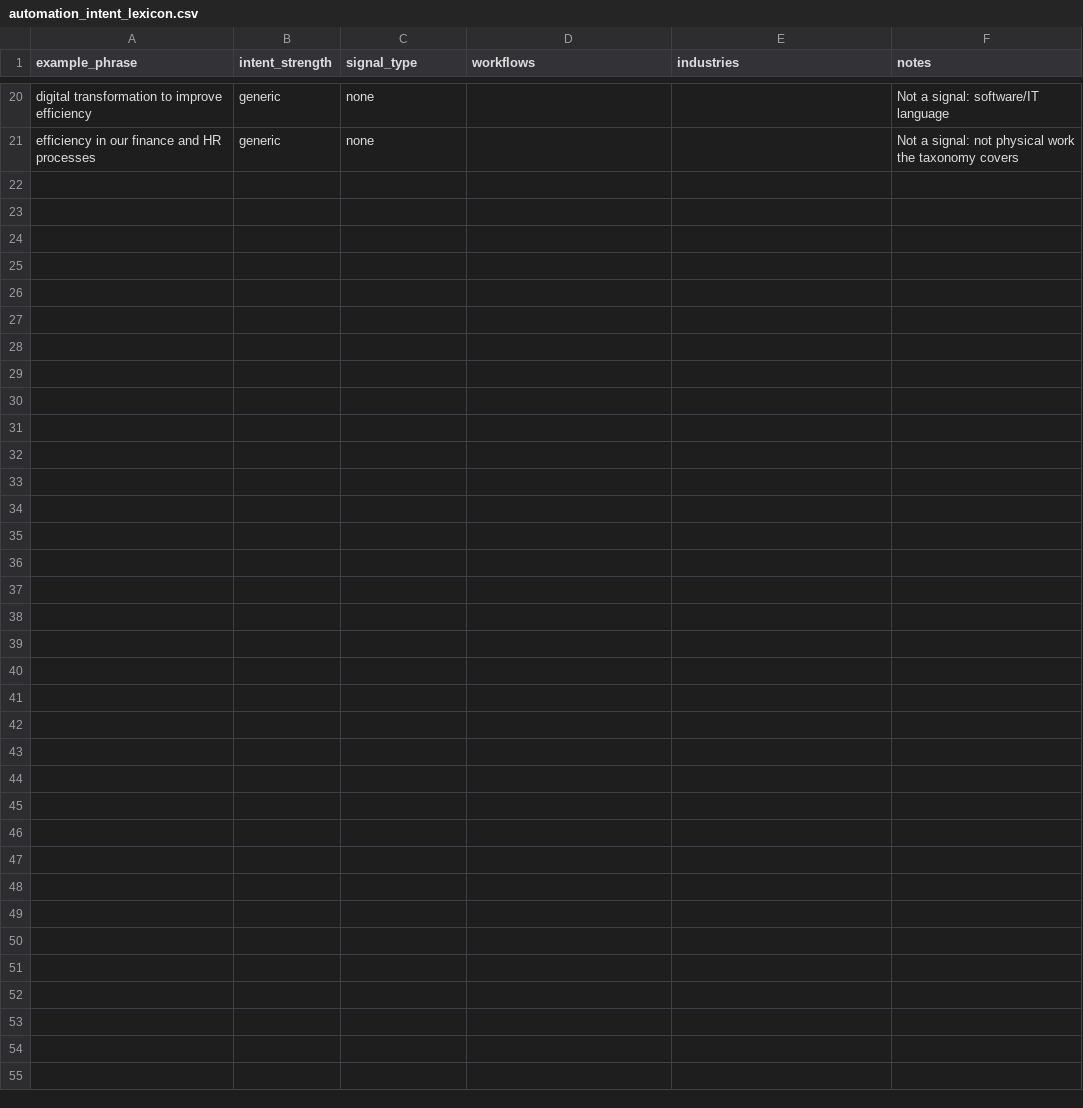
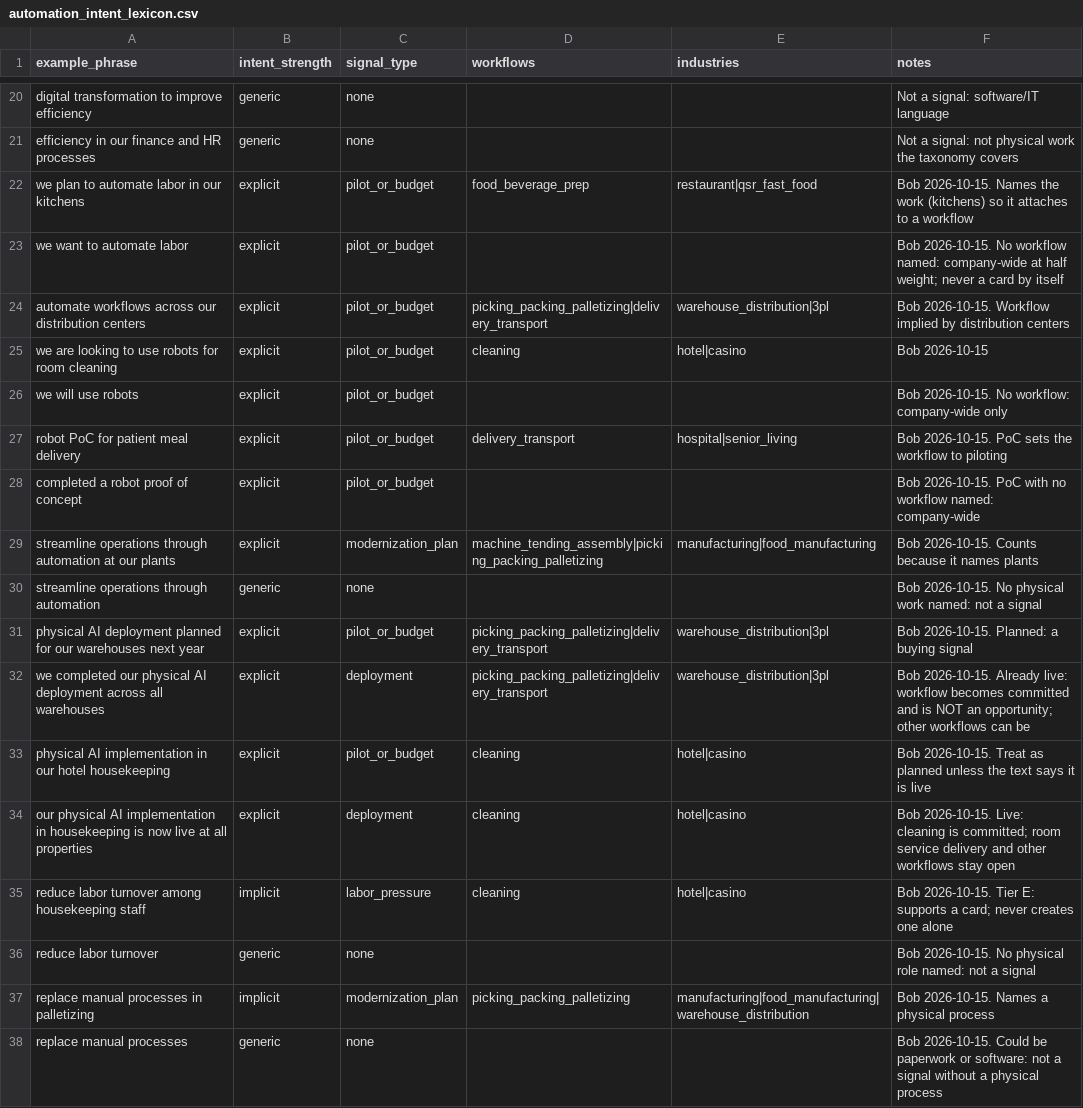
Before and after one commit to ugobe007/Ready_For_Robots, a CSV file: data/seed/automation_intent_lexicon.csv, drawn as a sheet; only a part is shown, gaps mark what is left out; the diff names each change by its address in the sheet, - before the commit and + after, or states it on an @@ line.

```diff
--- a/data/seed/automation_intent_lexicon.csv
+++ b/data/seed/automation_intent_lexicon.csv
+row 22: we plan to automate labor in our kitchens | explicit | pilot_or_budget | food_beverage_prep | restaurant|qsr_fast_food | Bob 2026-10-15. Names the work (kitchens) so it attaches to a workflow
+row 23: we want to automate labor | explicit | pilot_or_budget |  |  | Bob 2026-10-15. No workflow named: company-wide at half weight; never a card by itself
+row 24: automate workflows across our distribution centers | explicit | pilot_or_budget | picking_packing_palletizing|delivery_transport | warehouse_distribution|3pl | Bob 2026-10-15. Workflow implied by distribution centers
+row 25: we are looking to use robots for room cleaning | explicit | pilot_or_budget | cleaning | hotel|casino | Bob 2026-10-15
+row 26: we will use robots | explicit | pilot_or_budget |  |  | Bob 2026-10-15. No workflow: company-wide only
+row 27: robot PoC for patient meal delivery | explicit | pilot_or_budget | delivery_transport | hospital|senior_living | Bob 2026-10-15. PoC sets the workflow to piloting
+row 28: completed a robot proof of concept | explicit | pilot_or_budget |  |  | Bob 2026-10-15. PoC with no workflow named: company-wide
+row 29: streamline operations through automation at our plants | explicit | modernization_plan | machine_tending_assembly|picking_packing_palletizing | manufacturing|food_manufacturing | Bob 2026-10-15. Counts because it names plants
+row 30: streamline operations through automation | generic | none |  |  | Bob 2026-10-15. No physical work named: not a signal
+row 31: physical AI deployment planned for our warehouses next year | explicit | pilot_or_budget | picking_packing_palletizing|delivery_transport | warehouse_distribution|3pl | Bob 2026-10-15. Planned: a buying signal
+row 32: we completed our physical AI deployment across all warehouses | explicit | deployment | picking_packing_palletizing|delivery_transport | warehouse_distribution|3pl | Bob 2026-10-15. Already live: workflow becomes committed and is NOT an opportunity; other workflows can be
+row 33: physical AI implementation in our hotel housekeeping | explicit | pilot_or_budget | cleaning | hotel|casino | Bob 2026-10-15. Treat as planned unless the text says it is live
+row 34: our physical AI implementation in housekeeping is now live at all properties | explicit | deployment | cleaning | hotel|casino | Bob 2026-10-15. Live: cleaning is committed; room service delivery and other workflows stay open
+row 35: reduce labor turnover among housekeeping staff | implicit | labor_pressure | cleaning | hotel|casino | Bob 2026-10-15. Tier E: supports a card; never creates one alone
+row 36: reduce labor turnover | generic | none |  |  | Bob 2026-10-15. No physical role named: not a signal
+row 37: replace manual processes in palletizing | implicit | modernization_plan | picking_packing_palletizing | manufacturing|food_manufacturing|warehouse_distribution | Bob 2026-10-15. Names a physical process
+row 38: replace manual processes | generic | none |  |  | Bob 2026-10-15. Could be paperwork or software: not a signal without a physical process
```
Also changed, not shown: 2 other files.
